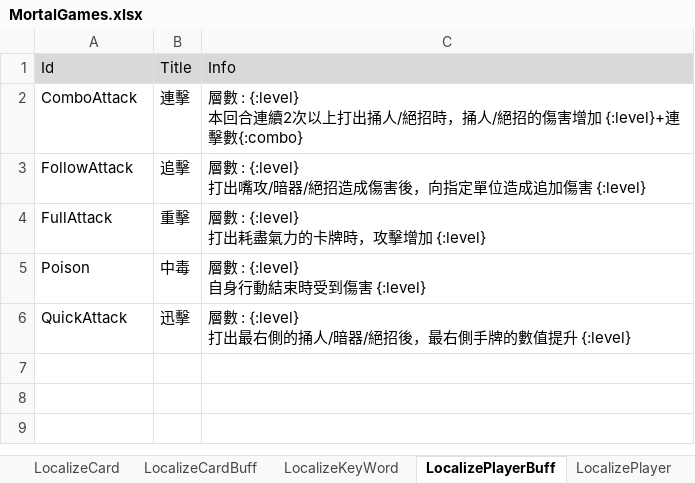
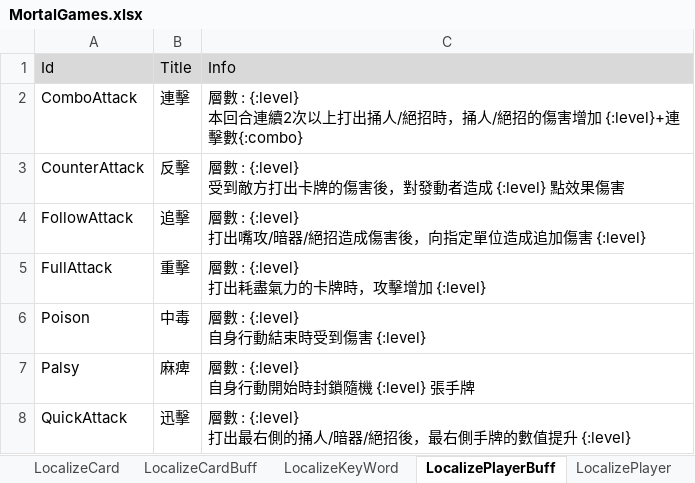
Before and after one commit to SleepyMiniPond/MortalCard, an Excel workbook: Assets/Datas/MortalGames.xlsx, sheet LocalizePlayerBuff, drawn as a sheet; values as stored, in another font and other column widths than the file's, no borders; charts and pictures not drawn; ↵ is a line break in a cell; the diff names each change by its address in the sheet, - before the commit and + after, or states it on an @@ line.

```diff
--- a/Assets/Datas/MortalGames.xlsx (sheet LocalizePlayerBuff)
+++ b/Assets/Datas/MortalGames.xlsx (sheet LocalizePlayerBuff)
+row 3: CounterAttack | 反擊 | 層數 : {:level} ↵ 受到敵方打出卡牌的傷害後，對發動者造成 {:level} 點效果傷害
+row 7: Palsy | 麻痺 | 層數 : {:level} ↵ 自身行動開始時封鎖隨機 {:level} 張手牌
```
Also changed, not shown: sheet LocalizeCard, sheet Constant, 41 other files.
